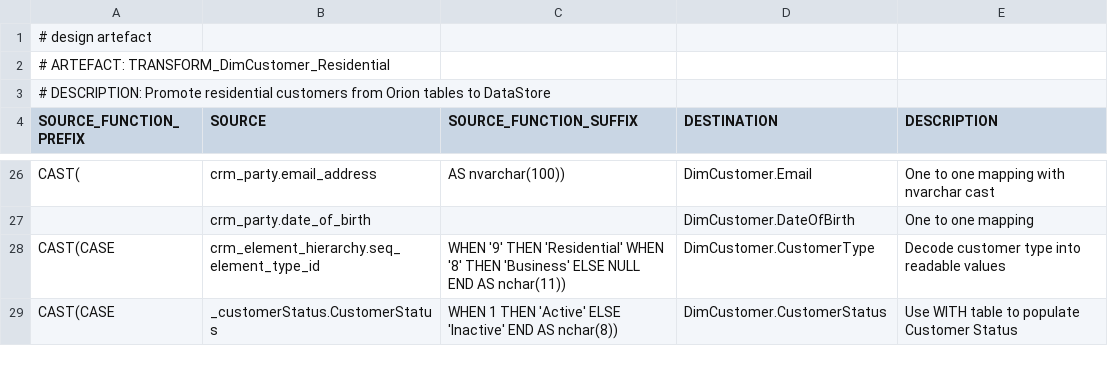
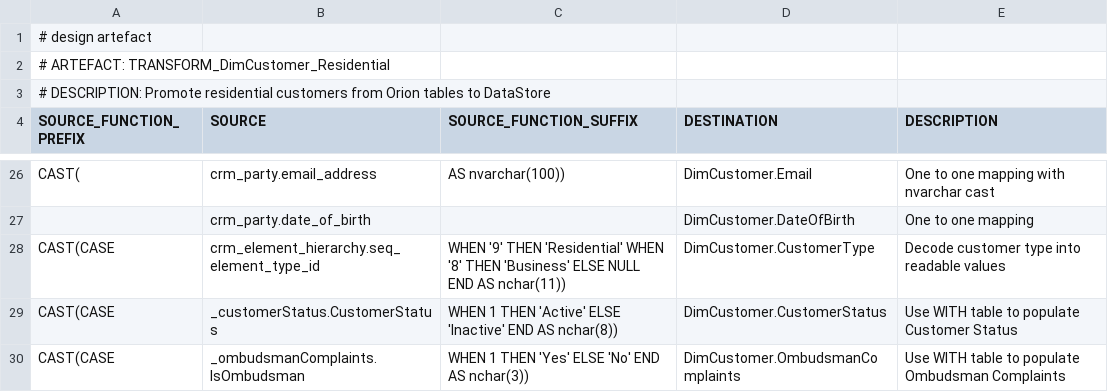
Before and after one commit to melvinwi/EDWCI, a TSV file: transformations/TRANSFORM_DimCustomer_Residential.tsv, drawn as a sheet; only a part is shown, gaps mark what is left out; the diff covers the shown part only.

Commit message:
Added transformation for DimCustomer_Business and DimCustomer_Residential
Added Ombudsman Complaints for DT-126.

```diff
--- a/transformations/TRANSFORM_DimCustomer_Residential.tsv
+++ b/transformations/TRANSFORM_DimCustomer_Residential.tsv
@@ -29 +29,2 @@ CAST(CASE	crm_element_hierarchy.seq_element_type_id	WHEN '9' THEN 'Residential'
 CAST(CASE	_customerStatus.CustomerStatus	WHEN 1 THEN 'Active' ELSE 'Inactive' END AS nchar(8))	DimCustomer.CustomerStatus	Use WITH table to populate Customer Status
+CAST(CASE	_ombudsmanComplaints.IsOmbudsman	WHEN 1 THEN 'Yes' ELSE 'No' END AS nchar(3))	DimCustomer.OmbudsmanComplaints	Use WITH table to populate Ombudsman Complaints
```
Also changed, not shown: 3 edited cells elsewhere in this file, transformations/TRANSFORM_DimCustomer_Business.tsv, 2 other files.
